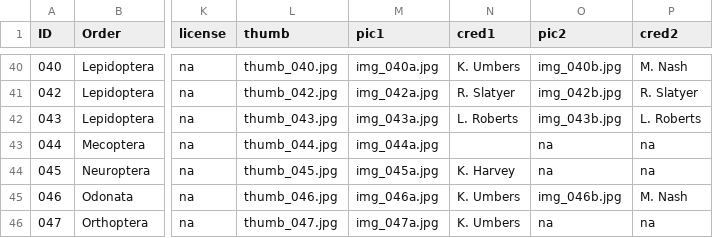
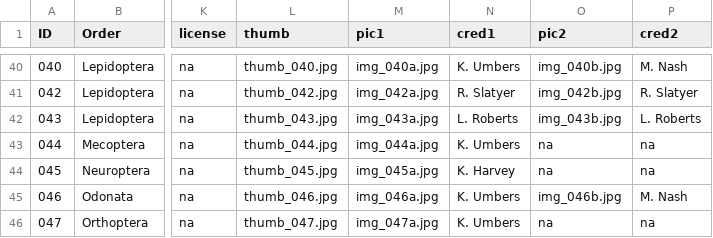
Before and after one commit to charmasaur/alps-insects, a CSV file: assets/original_data/Species.csv, drawn as a sheet; only a part is shown, gaps mark what is left out; the diff names each change by its address in the sheet, - before the commit and + after, or states it on an @@ line.

```diff
--- a/assets/original_data/Species.csv
+++ b/assets/original_data/Species.csv
-N43 (cred1): (empty)
+N43 (cred1): K. Umbers
```
Also changed, not shown: assets/original_data/Orders.csv, 1 other file.
